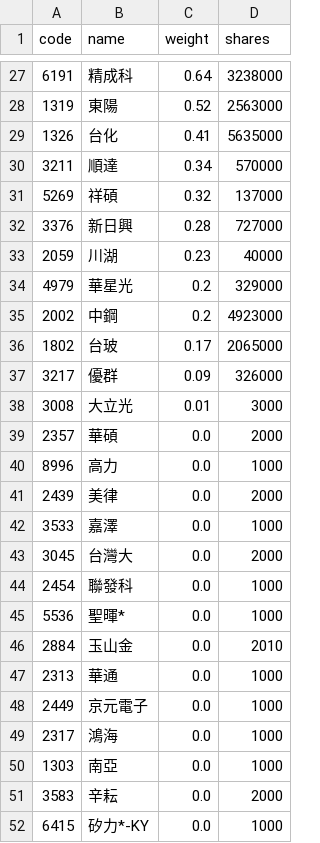
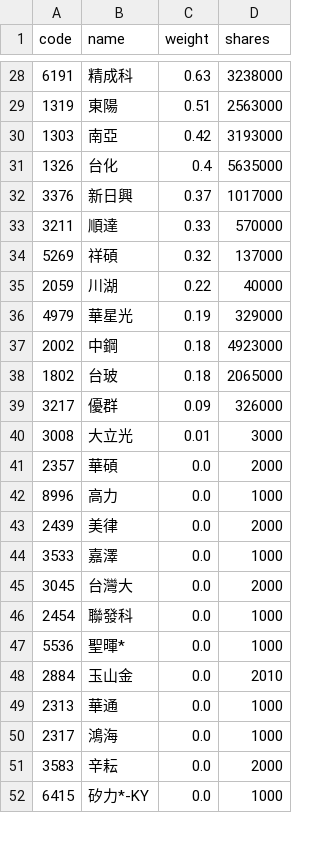
Before and after one commit to eceeff/etf_bot_for00981a, a CSV file: 00981a_holdings.csv, drawn as a sheet; only a part is shown, gaps mark what is left out; the diff covers the shown part only.

```diff
--- a/00981a_holdings.csv
+++ b/00981a_holdings.csv
@@ -27,11 +28,12 @@ code,name,weight,shares
-6191,精成科,0.64,3238000
-1319,東陽,0.52,2563000
-1326,台化,0.41,5635000
-3211,順達,0.34,570000
+6191,精成科,0.63,3238000
+1319,東陽,0.51,2563000
+1303,南亞,0.42,3193000
+1326,台化,0.4,5635000
+3376,新日興,0.37,1017000
+3211,順達,0.33,570000
 5269,祥碩,0.32,137000
-3376,新日興,0.28,727000
-2059,川湖,0.23,40000
-4979,華星光,0.2,329000
-2002,中鋼,0.2,4923000
-1802,台玻,0.17,2065000
+2059,川湖,0.22,40000
+4979,華星光,0.19,329000
+2002,中鋼,0.18,4923000
+1802,台玻,0.18,2065000
 3217,優群,0.09,326000
@@ -47,5 +49,3 @@ code,name,weight,shares
 2313,華通,0.0,1000
-2449,京元電子,0.0,1000
 2317,鴻海,0.0,1000
-1303,南亞,0.0,1000
 3583,辛耘,0.0,2000
```
Also changed, not shown: 5 added rows, 4 removed rows and 23 edited cells elsewhere in this file.
